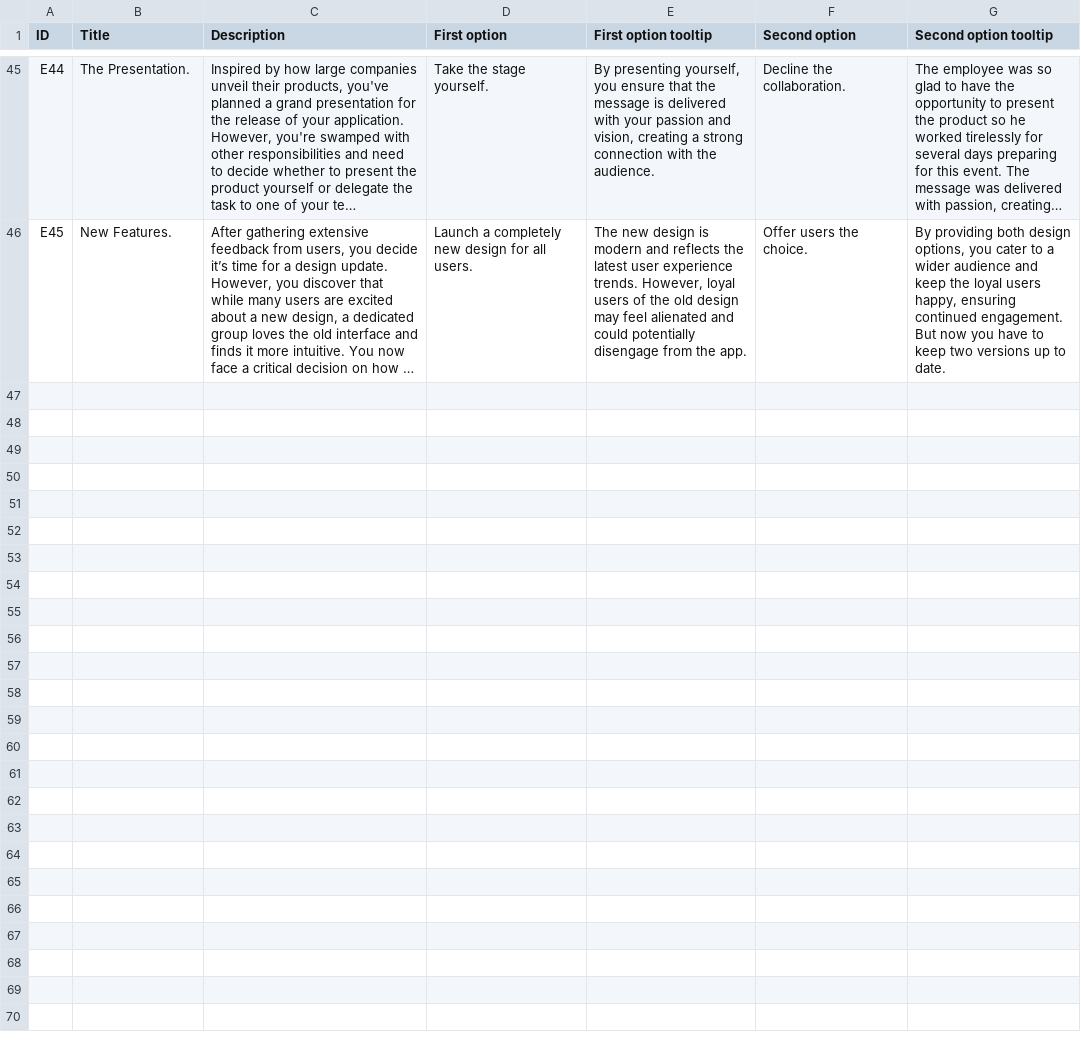
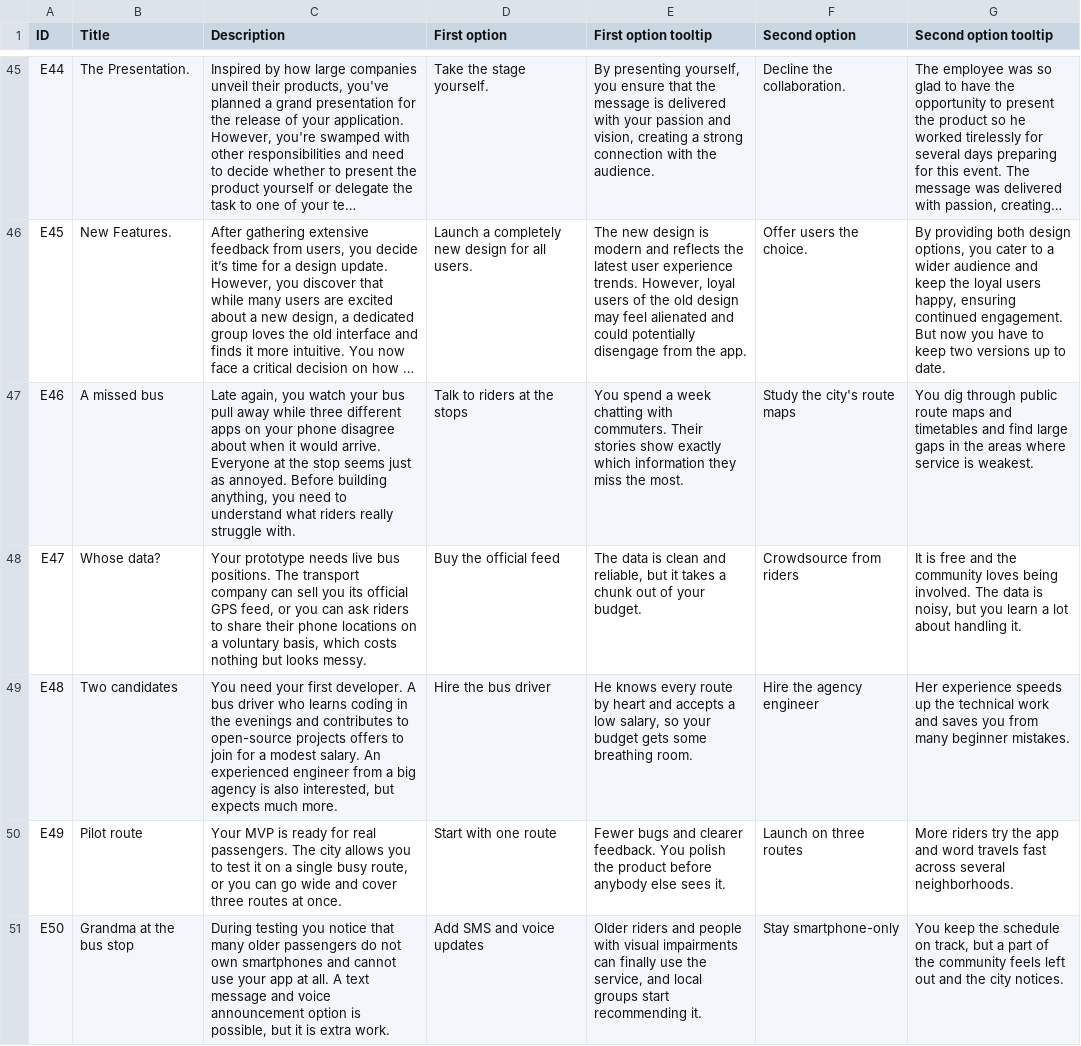
Before and after one commit to Kazakh-British-Technical-University/dpgsim, a CSV file: dpg_sim_export/Data/en/Events.csv, drawn as a sheet; only a part is shown, gaps mark what is left out; long unchanged cells end in …; the diff covers the shown part only; the diff names each change by its address in the sheet, - before the commit and + after, or states it on an @@ line.

```diff
--- a/dpg_sim_export/Data/en/Events.csv
+++ b/dpg_sim_export/Data/en/Events.csv
+row 47: E46 | A missed bus | Late again, you watch your bus pull away while three different apps on your phone disagree about when it would arrive. Everyone at the stop seems just as annoyed. Before building anything, you need to understand what riders really struggle with. | Talk to riders at the stops | You spend a week chatting with commuters. Their stories show exactly which information they miss the most. | Study the city's route maps | You dig through public route maps and timetables and find large gaps in the areas where service is weakest.
+row 48: E47 | Whose data? | Your prototype needs live bus positions. The transport company can sell you its official GPS feed, or you can ask riders to share their phone locations on a voluntary basis, which costs nothing but looks messy. | Buy the official feed | The data is clean and reliable, but it takes a chunk out of your budget. | Crowdsource from riders | It is free and the community loves being involved. The data is noisy, but you learn a lot about handling it.
+row 49: E48 | Two candidates | You need your first developer. A bus driver who learns coding in the evenings and contributes to open-source projects offers to join for a modest salary. An experienced engineer from a big agency is also interested, but expects much more. | Hire the bus driver | He knows every route by heart and accepts a low salary, so your budget gets some breathing room. | Hire the agency engineer | Her experience speeds up the technical work and saves you from many beginner mistakes.
+row 50: E49 | Pilot route | Your MVP is ready for real passengers. The city allows you to test it on a single busy route, or you can go wide and cover three routes at once. | Start with one route | Fewer bugs and clearer feedback. You polish the product before anybody else sees it. | Launch on three routes | More riders try the app and word travels fast across several neighborhoods.
+row 51: E50 | Grandma at the bus stop | During testing you notice that many older passengers do not own smartphones and cannot use your app at all. A text message and voice announcement option is possible, but it is extra work. | Add SMS and voice updates | Older riders and people with visual impairments can finally use the service, and local groups start recommending it. | Stay smartphone-only | You keep the schedule on track, but a part of the community feels left out and the city notices.
```
Also changed, not shown: 4 added rows elsewhere in this file, 1 other file.
